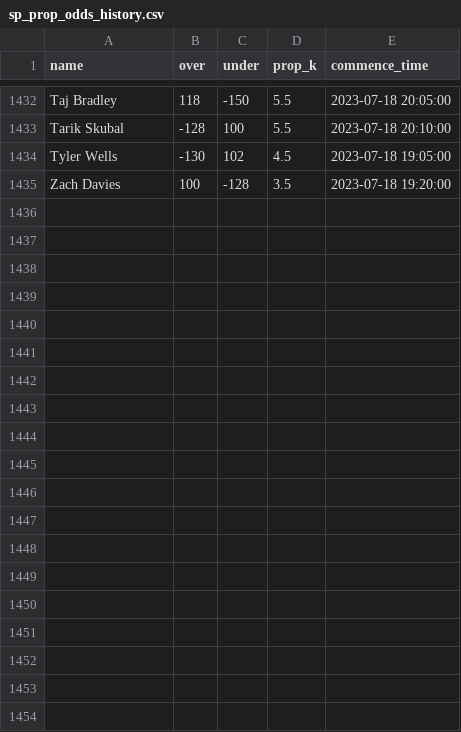
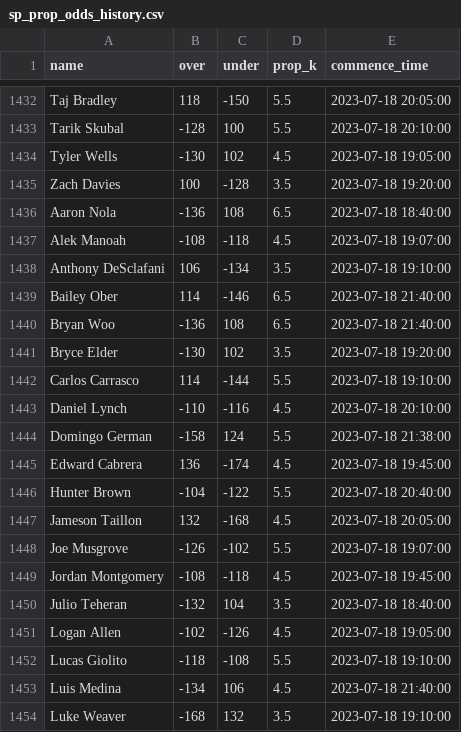
Before and after one commit to amaizehayes/sp-k-prediction-app, a CSV file: output/sp_prop_odds_history.csv, drawn as a sheet; only a part is shown, gaps mark what is left out; the diff covers the shown part only.

```diff
--- a/output/sp_prop_odds_history.csv
+++ b/output/sp_prop_odds_history.csv
@@ -1435 +1435,20 @@ Tyler Wells,-130,102,4.5,2023-07-18 19:05:00
 Zach Davies,100,-128,3.5,2023-07-18 19:20:00
+Aaron Nola,-136,108,6.5,2023-07-18 18:40:00
+Alek Manoah,-108,-118,4.5,2023-07-18 19:07:00
+Anthony DeSclafani,106,-134,3.5,2023-07-18 19:10:00
+Bailey Ober,114,-146,6.5,2023-07-18 21:40:00
+Bryan Woo,-136,108,6.5,2023-07-18 21:40:00
+Bryce Elder,-130,102,3.5,2023-07-18 19:20:00
+Carlos Carrasco,114,-144,5.5,2023-07-18 19:10:00
+Daniel Lynch,-110,-116,4.5,2023-07-18 20:10:00
+Domingo German,-158,124,5.5,2023-07-18 21:38:00
+Edward Cabrera,136,-174,4.5,2023-07-18 19:45:00
+Hunter Brown,-104,-122,5.5,2023-07-18 20:40:00
+Jameson Taillon,132,-168,4.5,2023-07-18 20:05:00
+Joe Musgrove,-126,-102,5.5,2023-07-18 19:07:00
+Jordan Montgomery,-108,-118,4.5,2023-07-18 19:45:00
+Julio Teheran,-132,104,3.5,2023-07-18 18:40:00
+Logan Allen,-102,-126,4.5,2023-07-18 19:05:00
+Lucas Giolito,-118,-108,5.5,2023-07-18 19:10:00
+Luis Medina,-134,106,4.5,2023-07-18 21:40:00
+Luke Weaver,-168,132,3.5,2023-07-18 19:10:00
```
Also changed, not shown: 9 added rows elsewhere in this file, output/probable_starter_history.csv, output/probable_starter_today.csv, 8 other files.
